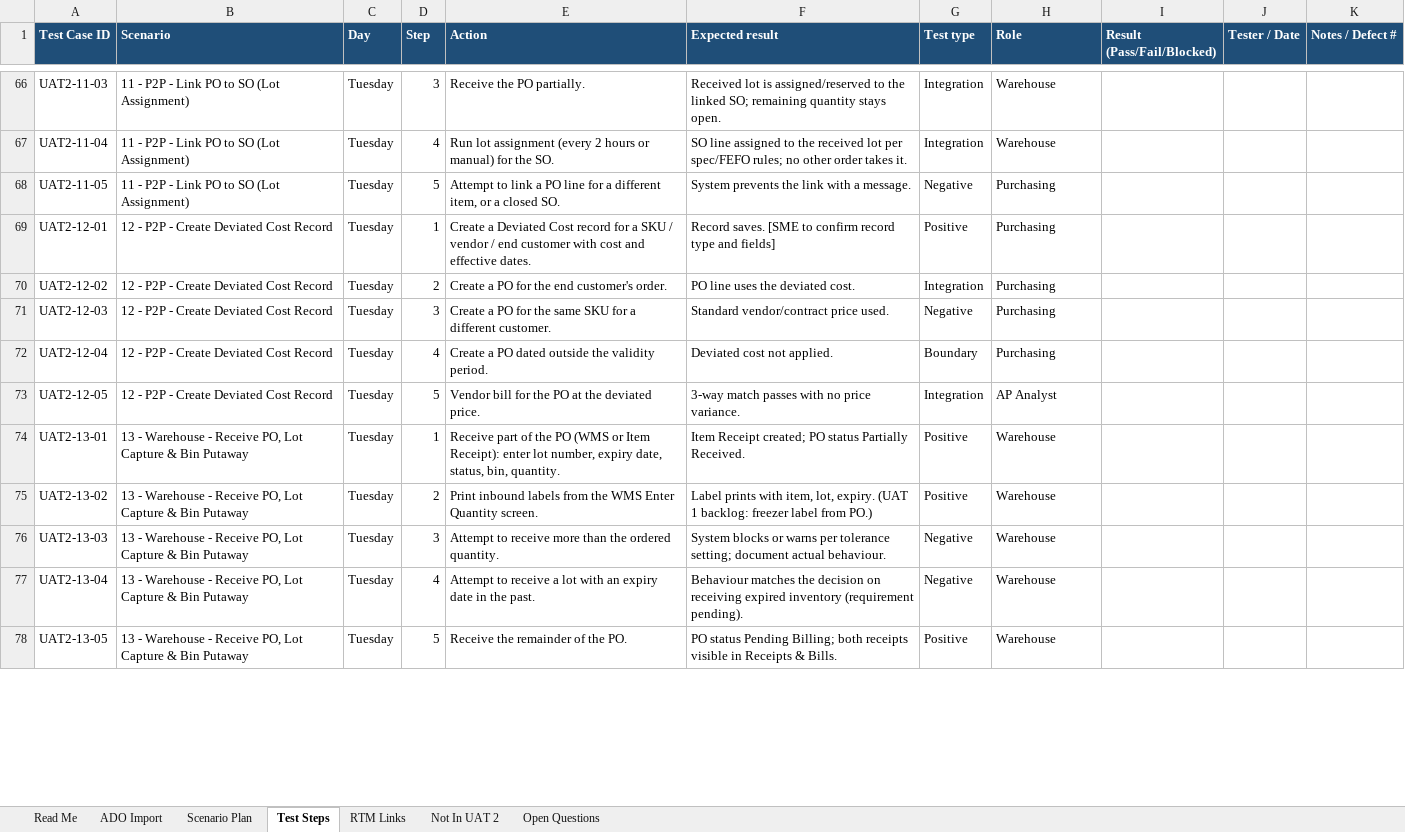
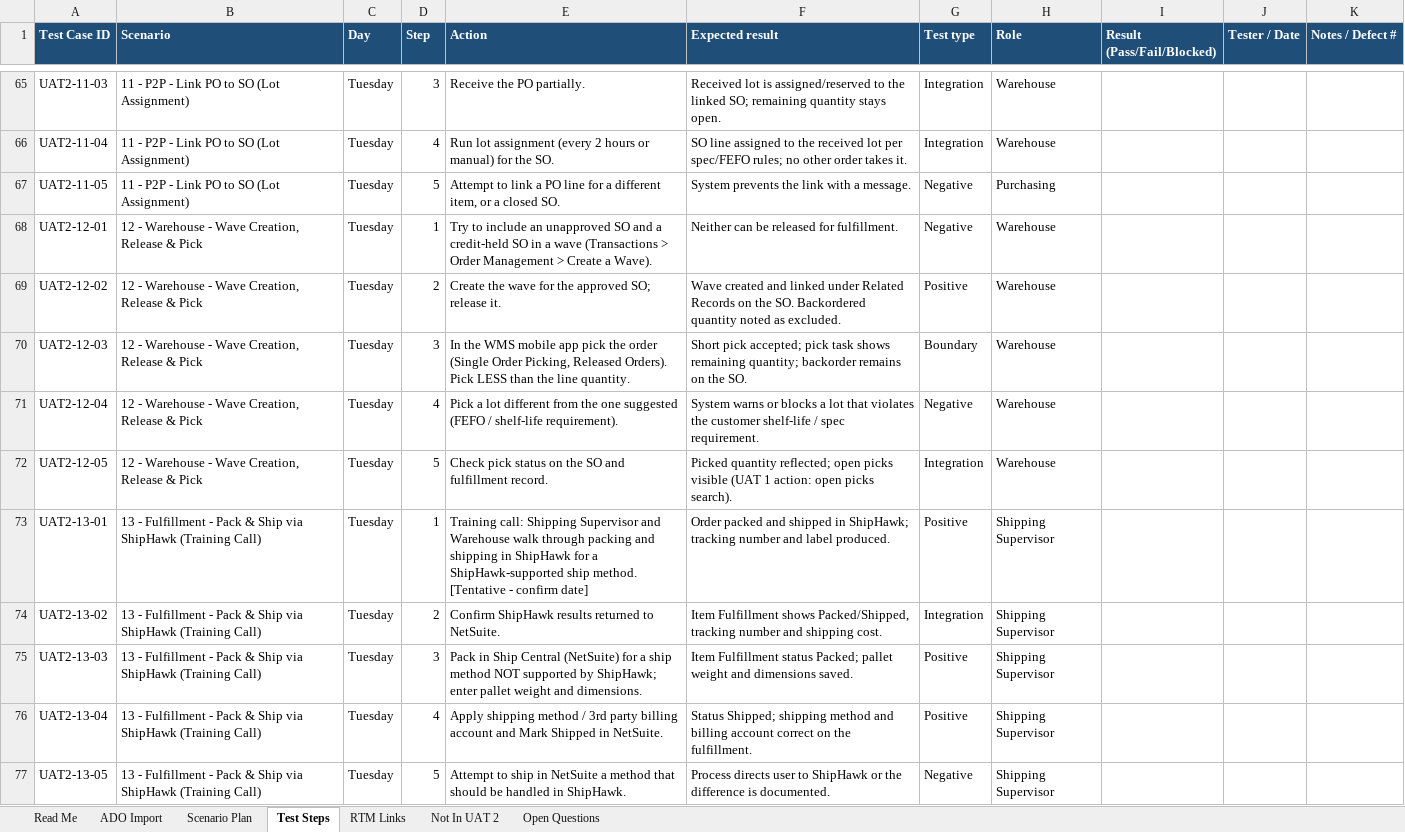
Before and after one commit to jordanpiatek/Crowe-Claude, an Excel workbook: uat2/Krayden_Europe_UAT2_Plan.xlsx, sheet Test Steps, drawn as a sheet; only a part is shown, gaps mark what is left out; values as stored, in another font and other column widths than the file's, no borders; addresses are those after the commit; the diff covers the shown part only; the diff names each change by its address in the sheet, - before the commit and + after, or states it on an @@ line.

```diff
--- a/uat2/Krayden_Europe_UAT2_Plan.xlsx (sheet Test Steps)
+++ b/uat2/Krayden_Europe_UAT2_Plan.xlsx (sheet Test Steps)
-B68:B72 (Scenario): 12 - P2P - Create Deviated Cost Record
+B68:B72 (Scenario): 12 - Warehouse - Wave Creation, Release & Pick
-E68 (Action): Create a Deviated Cost record for a SKU / vendor / end customer with cost and effective dates.
+E68 (Action): Try to include an unapproved SO and a credit-held SO in a wave (Transactions > Order Management > Create a Wave).
-F68 (Expected result): Record saves. [SME to confirm record type and fields]
+F68 (Expected result): Neither can be released for fulfillment.
-G68 (Test type): Positive
+G68 (Test type): Negative
-H68:H71 (Role): Purchasing
+H68:H71 (Role): Warehouse
-E69 (Action): Create a PO for the end customer's order.
+E69 (Action): Create the wave for the approved SO; release it.
-F69 (Expected result): PO line uses the deviated cost.
+F69 (Expected result): Wave created and linked under Related Records on the SO. Backordered quantity noted as excluded.
-G69 (Test type): Integration
+G69 (Test type): Positive
-E70 (Action): Create a PO for the same SKU for a different customer.
+E70 (Action): In the WMS mobile app pick the order (Single Order Picking, Released Orders). Pick LESS than the line quantity.
-F70 (Expected result): Standard vendor/contract price used.
+F70 (Expected result): Short pick accepted; pick task shows remaining quantity; backorder remains on the SO.
-G70 (Test type): Negative
+G70 (Test type): Boundary
-E71 (Action): Create a PO dated outside the validity period.
+E71 (Action): Pick a lot different from the one suggested (FEFO / shelf-life requirement).
-F71 (Expected result): Deviated cost not applied.
+F71 (Expected result): System warns or blocks a lot that violates the customer shelf-life / spec requirement.
-G71 (Test type): Boundary
+G71 (Test type): Negative
-E72 (Action): Vendor bill for the PO at the deviated price.
+E72 (Action): Check pick status on the SO and fulfillment record.
-F72 (Expected result): 3-way match passes with no price variance.
+F72 (Expected result): Picked quantity reflected; open picks visible (UAT 1 action: open picks search).
-H72 (Role): AP Analyst
+H72 (Role): Warehouse
-B73:B77 (Scenario): 13 - Warehouse - Receive PO, Lot Capture & Bin Putaway
+B73:B77 (Scenario): 13 - Fulfillment - Pack & Ship via ShipHawk (Training Call)
-E73 (Action): Receive part of the PO (WMS or Item Receipt): enter lot number, expiry date, status, bin, quantity.
+E73 (Action): Training call: Shipping Supervisor and Warehouse walk through packing and shipping in ShipHawk for a ShipHawk-supported ship method. [Tentative - confirm date]
-F73 (Expected result): Item Receipt created; PO status Partially Received.
+F73 (Expected result): Order packed and shipped in ShipHawk; tracking number and label produced.
-H73:H77 (Role): Warehouse
+H73:H77 (Role): Shipping Supervisor
-E74 (Action): Print inbound labels from the WMS Enter Quantity screen.
+E74 (Action): Confirm ShipHawk results returned to NetSuite.
-F74 (Expected result): Label prints with item, lot, expiry. (UAT 1 backlog: freezer label from PO.)
+F74 (Expected result): Item Fulfillment shows Packed/Shipped, tracking number and shipping cost.
-G74 (Test type): Positive
+G74 (Test type): Integration
-E75 (Action): Attempt to receive more than the ordered quantity.
+E75 (Action): Pack in Ship Central (NetSuite) for a ship method NOT supported by ShipHawk; enter pallet weight and dimensions.
-F75 (Expected result): System blocks or warns per tolerance setting; document actual behaviour.
+F75 (Expected result): Item Fulfillment status Packed; pallet weight and dimensions saved.
-G75:G76 (Test type): Negative
+G75:G76 (Test type): Positive
-E76 (Action): Attempt to receive a lot with an expiry date in the past.
+E76 (Action): Apply shipping method / 3rd party billing account and Mark Shipped in NetSuite.
-F76 (Expected result): Behaviour matches the decision on receiving expired inventory (requirement pending).
+F76 (Expected result): Status Shipped; shipping method and billing account correct on the fulfillment.
-E77 (Action): Receive the remainder of the PO.
+E77 (Action): Attempt to ship in NetSuite a method that should be handled in ShipHawk.
-F77 (Expected result): PO status Pending Billing; both receipts visible in Receipts & Bills.
+F77 (Expected result): Process directs user to ShipHawk or the difference is documented.
-G77 (Test type): Positive
+G77 (Test type): Negative
```
Also changed, not shown: 17 added rows, 10 removed rows and 471 edited cells elsewhere in this sheet, sheet RTM Links, sheet Scenario Plan, sheet ADO Import, sheet Not In UAT 2, sheet Open Questions, sheet Read Me, 4 other files.
